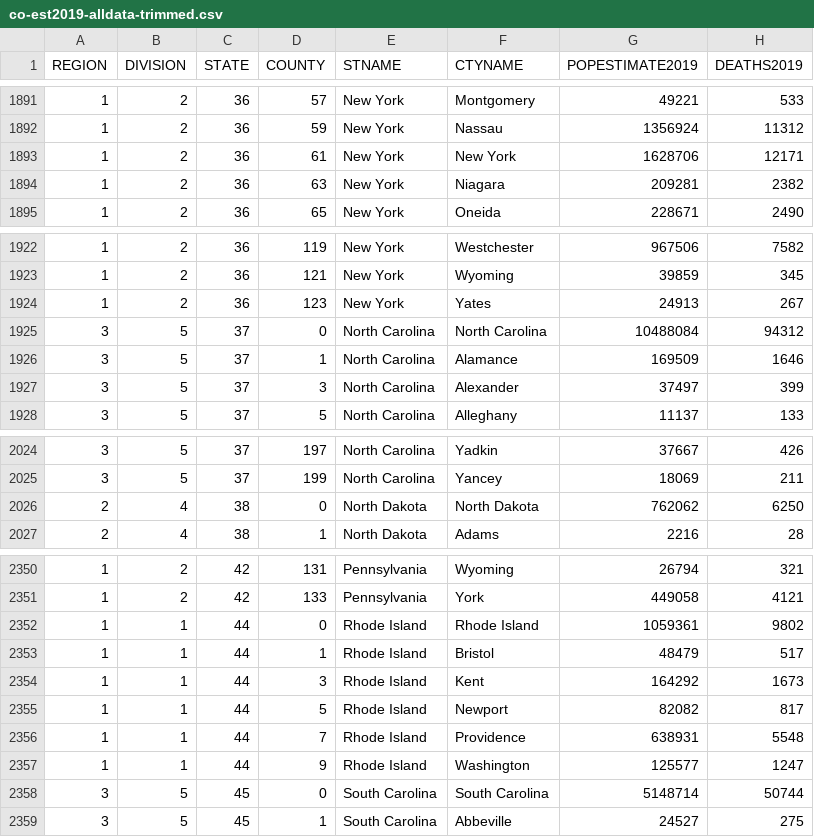
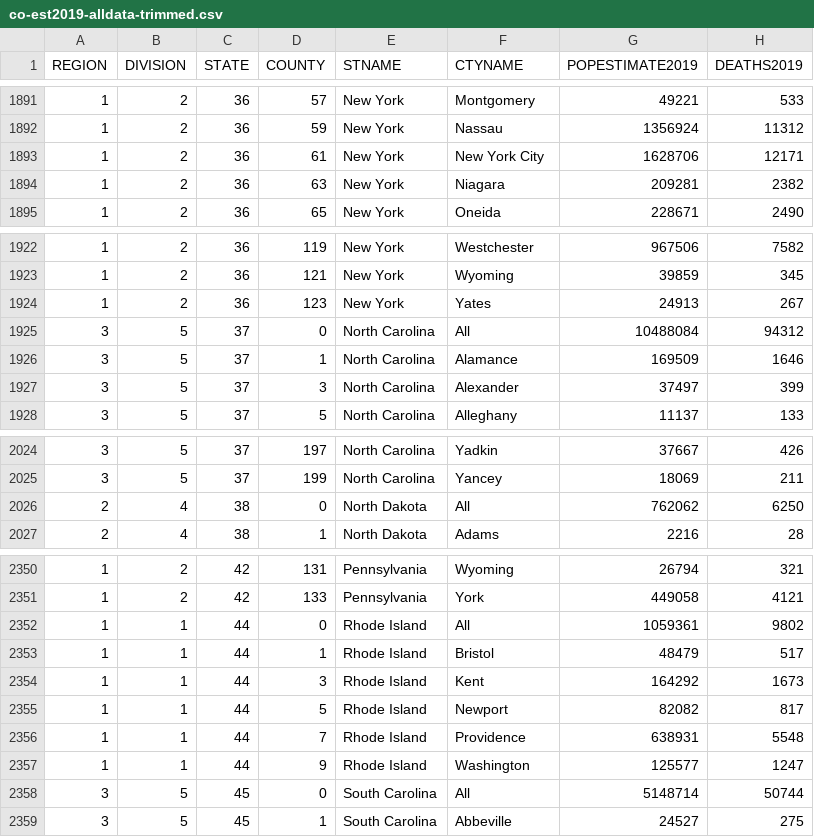
Before and after one commit to markshepherd/markshepherd.github.io, a CSV file: covid-test/co-est2019-alldata-trimmed.csv, drawn as a sheet; only a part is shown, gaps mark what is left out; the diff covers the shown part only.

```diff
--- a/covid-test/co-est2019-alldata-trimmed.csv
+++ b/covid-test/co-est2019-alldata-trimmed.csv
@@ -1892,3 +1892,3 @@ REGION,DIVISION,STATE,COUNTY,STNAME,CTYNAME,POPESTIMATE2019,DEATHS2019
 1,2,36,59,New York,Nassau,1356924,11312
-1,2,36,61,New York,New York,1628706,12171
+1,2,36,61,New York,New York City,1628706,12171
 1,2,36,63,New York,Niagara,209281,2382
@@ -1924,3 +1924,3 @@ REGION,DIVISION,STATE,COUNTY,STNAME,CTYNAME,POPESTIMATE2019,DEATHS2019
 1,2,36,123,New York,Yates,24913,267
-3,5,37,0,North Carolina,North Carolina,10488084,94312
+3,5,37,0,North Carolina,All,10488084,94312
 3,5,37,1,North Carolina,Alamance,169509,1646
@@ -2025,3 +2025,3 @@ REGION,DIVISION,STATE,COUNTY,STNAME,CTYNAME,POPESTIMATE2019,DEATHS2019
 3,5,37,199,North Carolina,Yancey,18069,211
-2,4,38,0,North Dakota,North Dakota,762062,6250
+2,4,38,0,North Dakota,All,762062,6250
 2,4,38,1,North Dakota,Adams,2216,28
@@ -2351,3 +2351,3 @@ REGION,DIVISION,STATE,COUNTY,STNAME,CTYNAME,POPESTIMATE2019,DEATHS2019
 1,2,42,133,Pennsylvania,York,449058,4121
-1,1,44,0,Rhode Island,Rhode Island,1059361,9802
+1,1,44,0,Rhode Island,All,1059361,9802
 1,1,44,1,Rhode Island,Bristol,48479,517
@@ -2357,3 +2357,3 @@ REGION,DIVISION,STATE,COUNTY,STNAME,CTYNAME,POPESTIMATE2019,DEATHS2019
 1,1,44,9,Rhode Island,Washington,125577,1247
-3,5,45,0,South Carolina,South Carolina,5148714,50744
+3,5,45,0,South Carolina,All,5148714,50744
 3,5,45,1,South Carolina,Abbeville,24527,275
```
Also changed, not shown: 7 edited cells elsewhere in this file, 18 other files.
